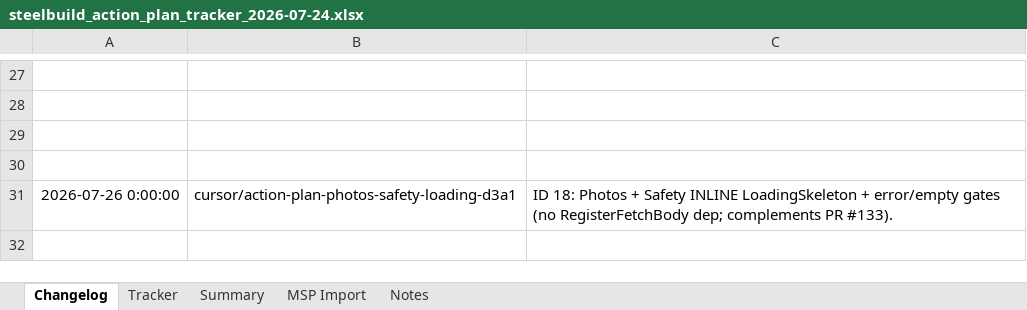
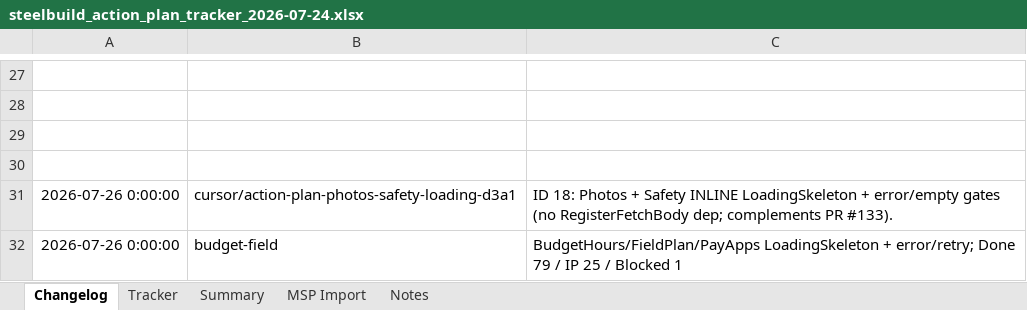
Before and after one commit to lorteezy87/SteelBuild-Pro-Rev.2, an Excel workbook: docs/action-plan/steelbuild_action_plan_tracker_2026-07-24.xlsx, sheet Changelog, drawn as a sheet; only a part is shown, gaps mark what is left out; values as stored, in another font and other column widths than the file's, no borders; the diff names each change by its address in the sheet, - before the commit and + after, or states it on an @@ line.

```diff
--- a/docs/action-plan/steelbuild_action_plan_tracker_2026-07-24.xlsx (sheet Changelog)
+++ b/docs/action-plan/steelbuild_action_plan_tracker_2026-07-24.xlsx (sheet Changelog)
+row 32: 2026-07-26 0:00:00 | budget-field | BudgetHours/FieldPlan/PayApps LoadingSkeleton + error/retry; Done 79 / IP 25 / Blocked 1
```
Also changed, not shown: sheet Tracker, 7 other files.
